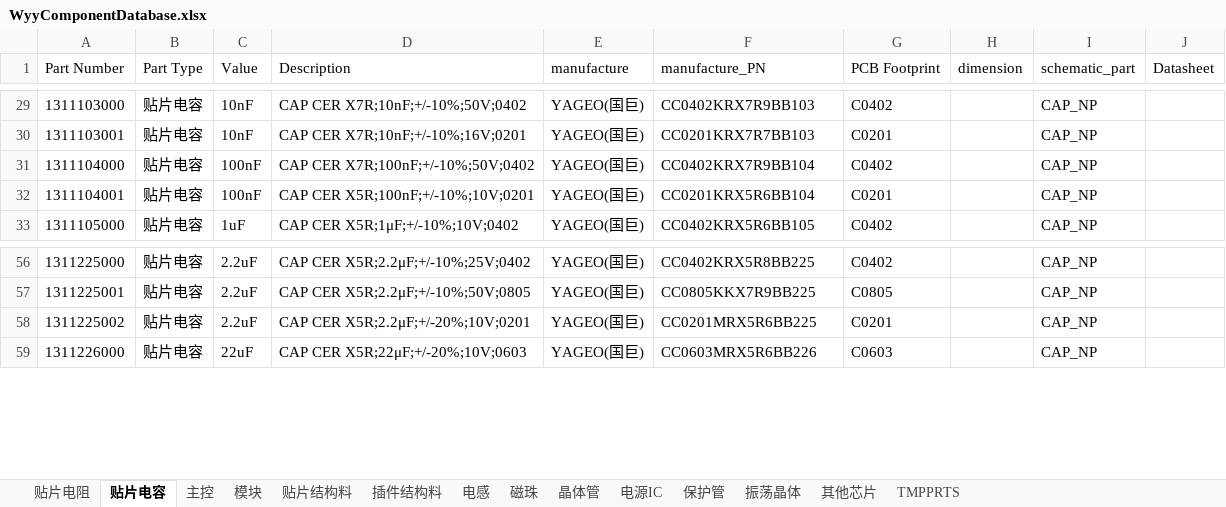
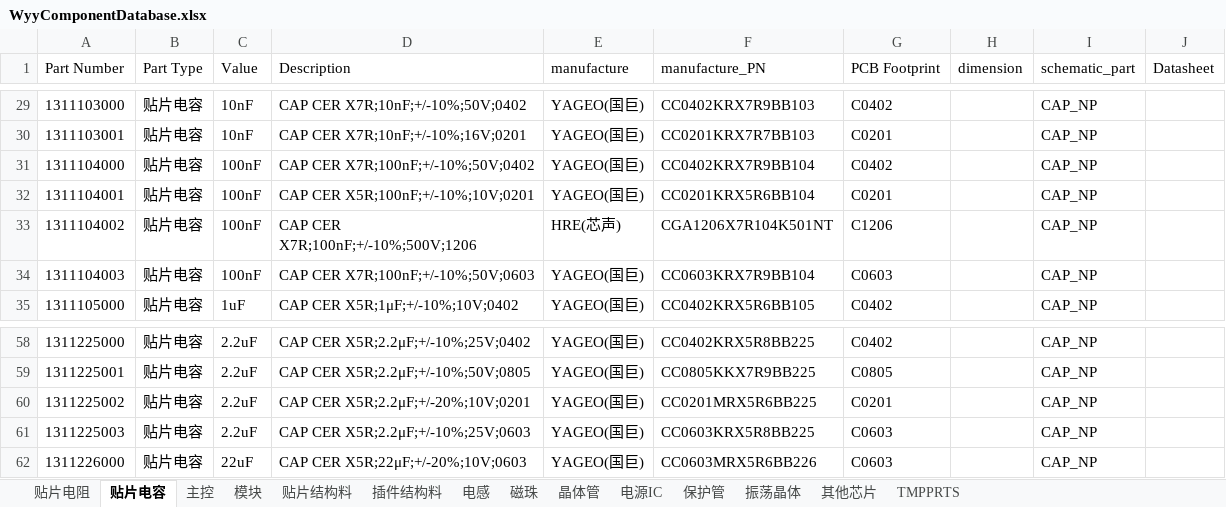
Before and after one commit to wuyunyang/Cadence_Lib, an Excel workbook: WyyComponentDatabase.xlsx, sheet 贴片电容, drawn as a sheet; only a part is shown, gaps mark what is left out; values as stored, in another font and other column widths than the file's, no borders; conditional formats not drawn; the diff names each change by its address in the sheet, - before the commit and + after, or states it on an @@ line.

```diff
--- a/WyyComponentDatabase.xlsx (sheet 贴片电容)
+++ b/WyyComponentDatabase.xlsx (sheet 贴片电容)
+row 33: 1311104002 | 贴片电容 | 100nF | CAP CER X7R;100nF;+/-10%;500V;1206 | HRE(芯声) | CGA1206X7R104K501NT | C1206 |  | CAP_NP
+row 34: 1311104003 | 贴片电容 | 100nF | CAP CER X7R;100nF;+/-10%;50V;0603 | YAGEO(国巨) | CC0603KRX7R9BB104 | C0603 |  | CAP_NP
+row 61: 1311225003 | 贴片电容 | 2.2uF | CAP CER X5R;2.2μF;+/-10%;25V;0603 | YAGEO(国巨) | CC0603KRX5R8BB225 | C0603 |  | CAP_NP
```
Also changed, not shown: sheet 晶体管, sheet 其他芯片, sheet 贴片电阻, sheet 贴片结构料, sheet 电感, 2 other files.
